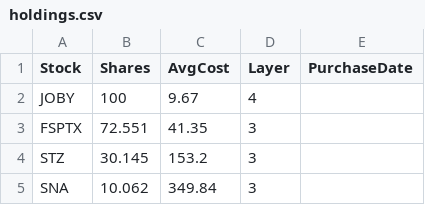
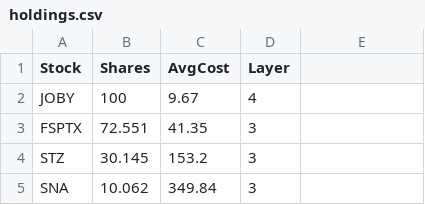
Before and after one commit to labairj-ai/investment, a CSV file: holdings.csv, drawn as a sheet; only a part is shown; the diff names each change by its address in the sheet, - before the commit and + after, or states it on an @@ line.

```diff
--- a/holdings.csv
+++ b/holdings.csv
-E1: PurchaseDate
+E1: (empty)
```
Also changed, not shown: 3 other files.
